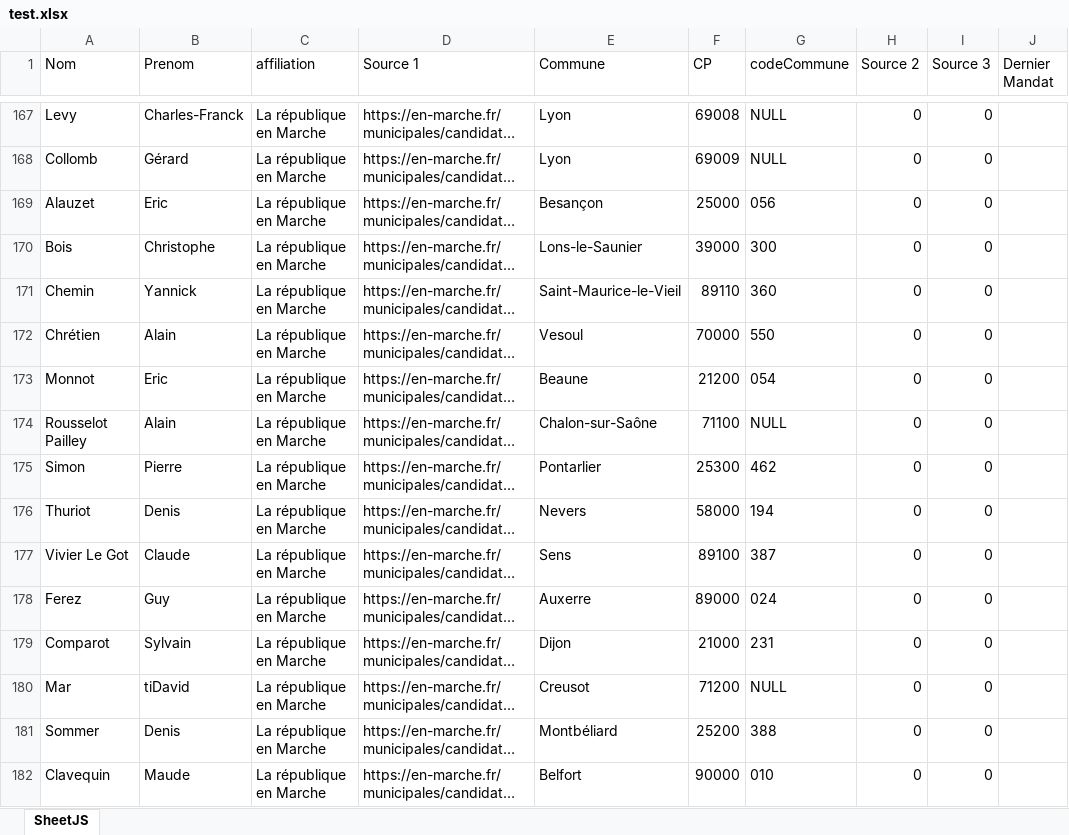
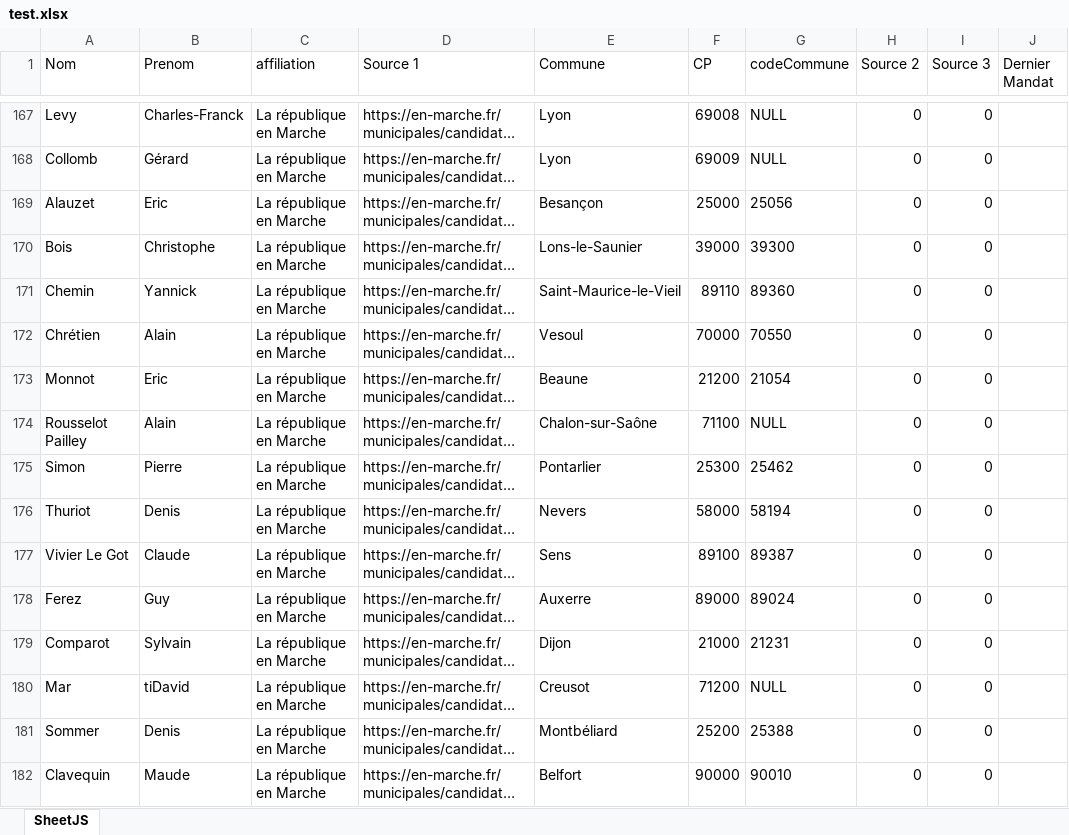
Before and after one commit to bandiniJaspers/municipales, an Excel workbook: test.xlsx, sheet SheetJS, drawn as a sheet; only a part is shown, gaps mark what is left out; long unchanged cells end in …; values as stored, in another font and other column widths than the file's, no borders; the diff covers the shown part only; the diff names each change by its address in the sheet, - before the commit and + after, or states it on an @@ line.

```diff
--- a/test.xlsx (sheet SheetJS)
+++ b/test.xlsx (sheet SheetJS)
-G169 (codeCommune): 056
+G169 (codeCommune): 25056
-G170 (codeCommune): 300
+G170 (codeCommune): 39300
-G171 (codeCommune): 360
+G171 (codeCommune): 89360
-G172 (codeCommune): 550
+G172 (codeCommune): 70550
-G173 (codeCommune): 054
+G173 (codeCommune): 21054
-G175 (codeCommune): 462
+G175 (codeCommune): 25462
-G176 (codeCommune): 194
+G176 (codeCommune): 58194
-G177 (codeCommune): 387
+G177 (codeCommune): 89387
-G178 (codeCommune): 024
+G178 (codeCommune): 89024
-G179 (codeCommune): 231
+G179 (codeCommune): 21231
-G181 (codeCommune): 388
+G181 (codeCommune): 25388
-G182 (codeCommune): 010
+G182 (codeCommune): 90010
```
Also changed, not shown: 480 edited cells elsewhere in this sheet, parser/onestlatechframa.xlsx, 13 other files.
